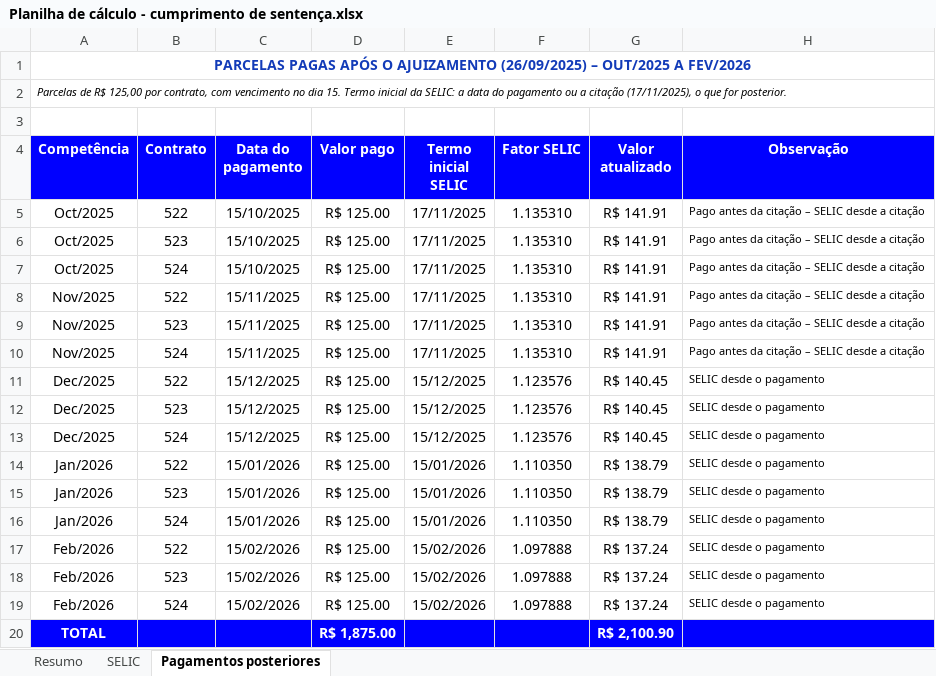
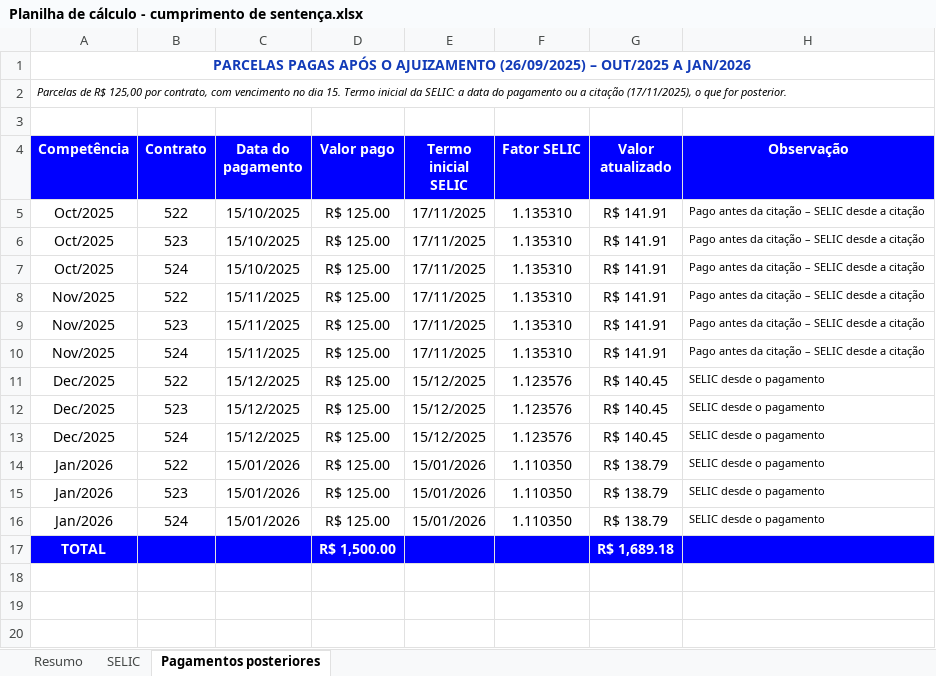
Before and after one commit to paduanetoadvogado/Atua-o-c-vel, an Excel workbook: 0800633-40.2025 - Maria dos Milagres/Planilha de cálculo - cumprimento de sentença.xlsx, sheet Pagamentos posteriores, drawn as a sheet; values as stored, in another font and other column widths than the file's, no borders; removed rows and columns are numbered as before the commit, all else as after; the diff names each change by its address in the sheet, - before the commit and + after, or states it on an @@ line.

```diff
--- a/0800633-40.2025 - Maria dos Milagres/Planilha de cálculo - cumprimento de sentença.xlsx (sheet Pagamentos posteriores)
+++ b/0800633-40.2025 - Maria dos Milagres/Planilha de cálculo - cumprimento de sentença.xlsx (sheet Pagamentos posteriores)
-A1 (Competência): …OUT/2025 A FEV/2026
+A1 (Competência): …OUT/2025 A JAN/2026
-row 17: Feb/2026 | 522 | 15/02/2026 | R$ 125.00 | 15/02/2026 | 1.097888 | R$ 137.24 | SELIC desde o pagamento
-row 18: Feb/2026 | 523 | 15/02/2026 | R$ 125.00 | 15/02/2026 | 1.097888 | R$ 137.24 | SELIC desde o pagamento
-row 19: Feb/2026 | 524 | 15/02/2026 | R$ 125.00 | 15/02/2026 | 1.097888 | R$ 137.24 | SELIC desde o pagamento
-D17 (Valor pago): R$ 1,875.00
+D17 (Valor pago): R$ 1,500.00
-G17 (Valor atualizado): R$ 2,100.90
+G17 (Valor atualizado): R$ 1,689.18
```
Also changed, not shown: sheet Resumo, 2 other files.
